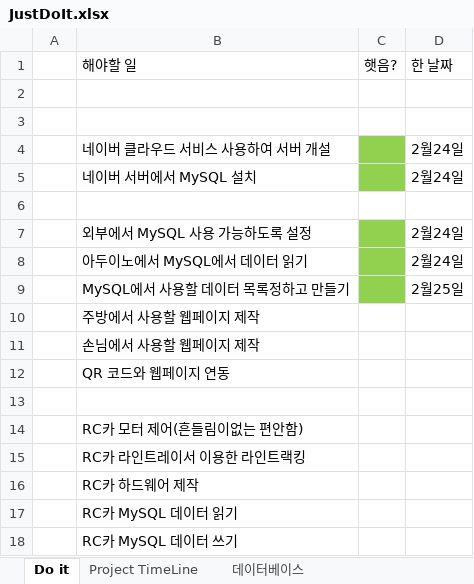
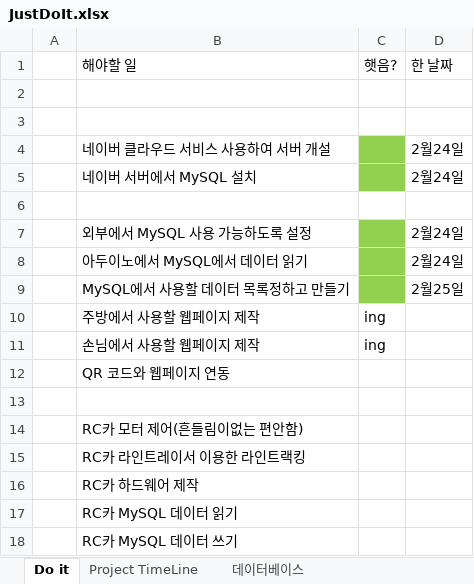
Before and after one commit to ParkJinSuk/ASOS-AutomaticServingOrderSystem, an Excel workbook: temp/JustDoIt.xlsx, sheet Do it, drawn as a sheet; values as stored, in another font and other column widths than the file's, no borders; the diff names each change by its address in the sheet, - before the commit and + after, or states it on an @@ line.

Commit message:
Update JustDoIt.xlsx

```diff
--- a/temp/JustDoIt.xlsx (sheet Do it)
+++ b/temp/JustDoIt.xlsx (sheet Do it)
-C10:C11: (empty)
+C10:C11: ing
```
